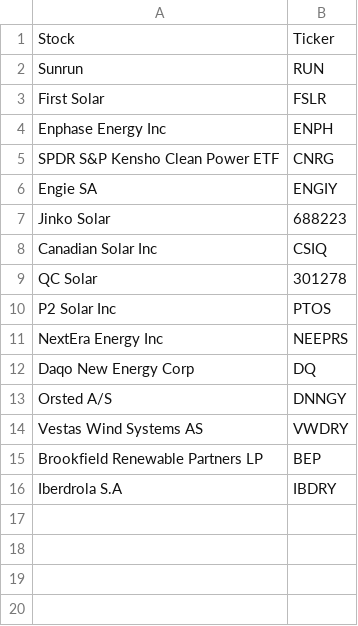
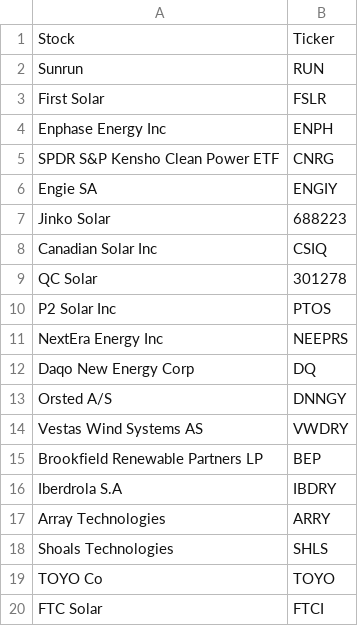
Before and after one commit to icprofsensei/Finance_Stock_Database, a CSV file: tickers.csv, drawn as a sheet.

Commit message:
Additional Solar Stocks

```diff
--- a/tickers.csv
+++ b/tickers.csv
@@ -16 +16,5 @@ Brookfield Renewable Partners LP,BEP
 Iberdrola S.A,IBDRY
+Array Technologies,ARRY
+Shoals Technologies,SHLS
+TOYO Co,TOYO
+FTC Solar,FTCI
```
